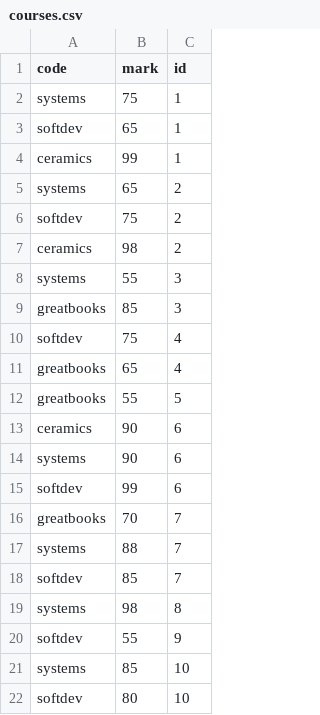
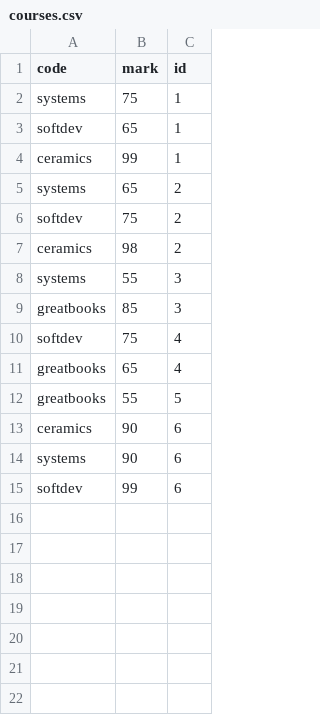
Before and after one commit to hhzrabbit/abra_cadata, a CSV file: courses.csv, drawn as a sheet.

Commit message:
modified courses.csv

```diff
--- a/courses.csv
+++ b/courses.csv
@@ -15,8 +15 @@ systems,90,6
 softdev,99,6
-greatbooks,70,7
-systems,88,7
-softdev,85,7
-systems,98,8
-softdev,55,9
-systems,85,10
-softdev,80,10
```
